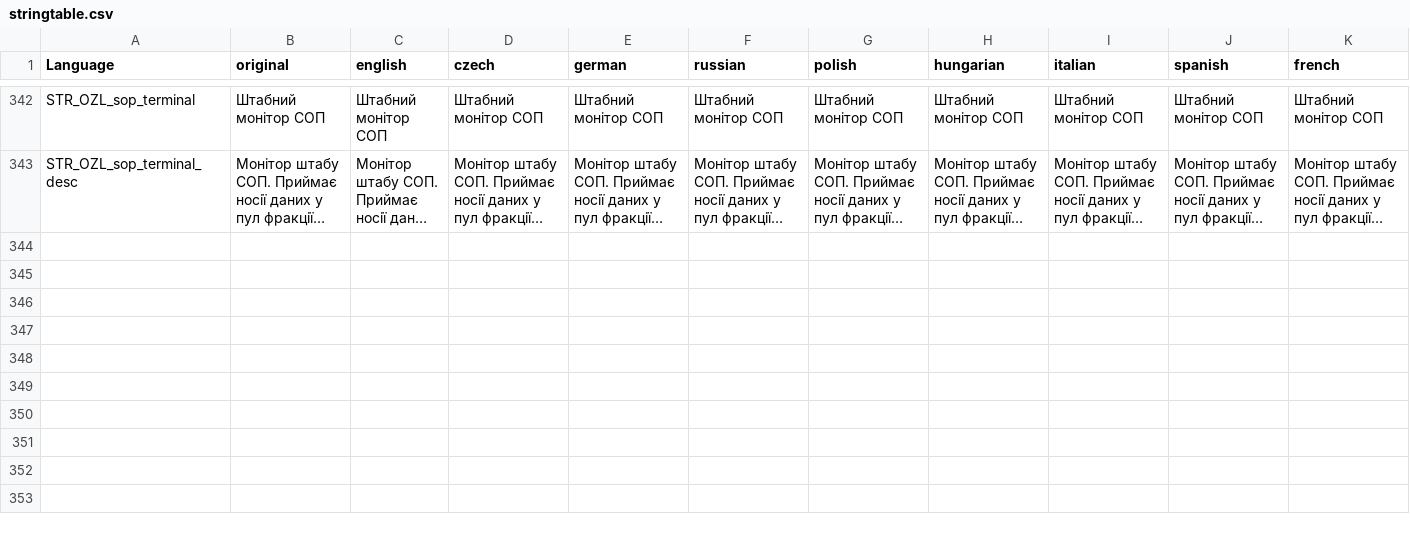
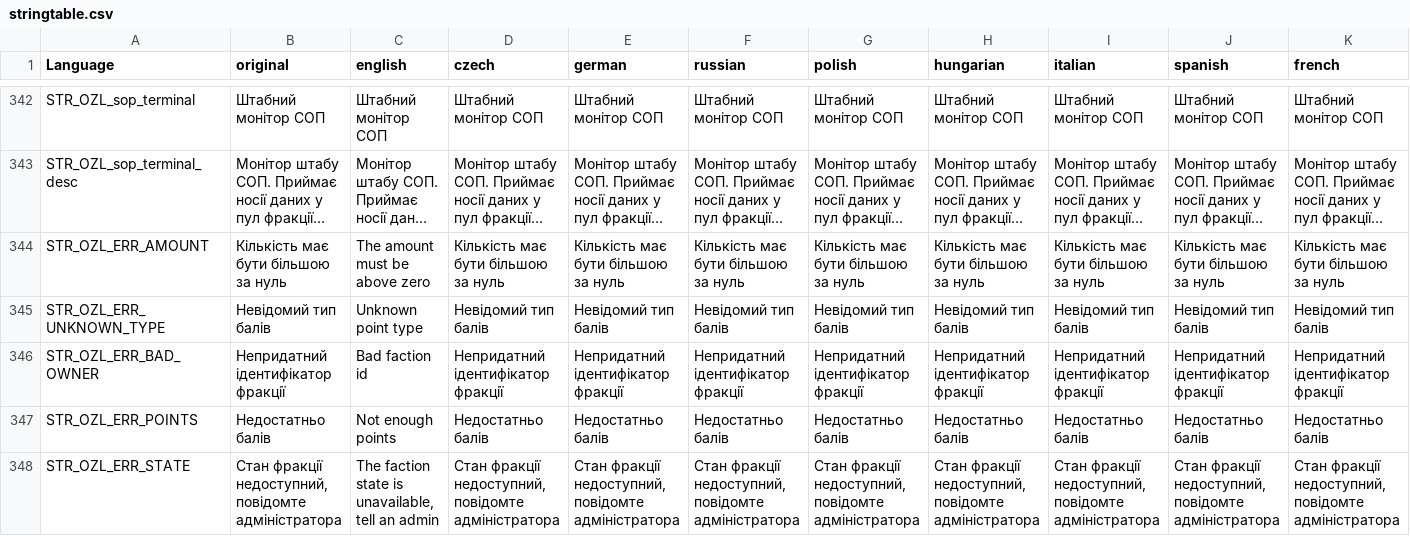
Before and after one commit to OpenZone-DayZ/openzone-research, a CSV file: OpenZone_Research/stringtable.csv, drawn as a sheet; only a part is shown, gaps mark what is left out; long unchanged cells end in …; rows hold the shown columns only; the diff names each change by its address in the sheet, - before the commit and + after, or states it on an @@ line.

```diff
--- a/OpenZone_Research/stringtable.csv
+++ b/OpenZone_Research/stringtable.csv
+row 344: STR_OZL_ERR_AMOUNT | Кількість має бути більшою за нуль | The amount must be above zero | Кількість має бути більшою за нуль | Кількість має бути більшою за нуль | Кількість має бути більшою за нуль | Кількість має бути більшою за нуль | Кількість має бути більшою за нуль | Кількість має бути більшою за нуль | Кількість має бути більшою за нуль | Кількість має бути більшою за нуль
+row 345: STR_OZL_ERR_UNKNOWN_TYPE | Невідомий тип балів | Unknown point type | Невідомий тип балів | Невідомий тип балів | Невідомий тип балів | Невідомий тип балів | Невідомий тип балів | Невідомий тип балів | Невідомий тип балів | Невідомий тип балів
+row 346: STR_OZL_ERR_BAD_OWNER | Непридатний ідентифікатор фракції | Bad faction id | Непридатний ідентифікатор фракції | Непридатний ідентифікатор фракції | Непридатний ідентифікатор фракції | Непридатний ідентифікатор фракції | Непридатний ідентифікатор фракції | Непридатний ідентифікатор фракції | Непридатний ідентифікатор фракції | Непридатний ідентифікатор фракції
+row 347: STR_OZL_ERR_POINTS | Недостатньо балів | Not enough points | Недостатньо балів | Недостатньо балів | Недостатньо балів | Недостатньо балів | Недостатньо балів | Недостатньо балів | Недостатньо балів | Недостатньо балів
+row 348: STR_OZL_ERR_STATE | Стан фракції недоступний, повідомте адміністратора | The faction state is unavailable, tell an admin | Стан фракції недоступний, повідомте адміністратора | Стан фракції недоступний, повідомте адміністратора | Стан фракції недоступний, повідомте адміністратора | Стан фракції недоступний, повідомте адміністратора | Стан фракції недоступний, повідомте адміністратора | Стан фракції недоступний, повідомте адміністратора | Стан фракції недоступний, повідомте адміністратора | Стан фракції недоступний, повідомте адміністратора
```
Also changed, not shown: 5 other files.
